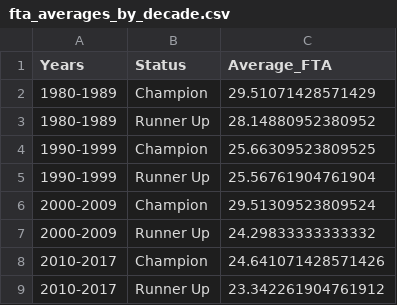
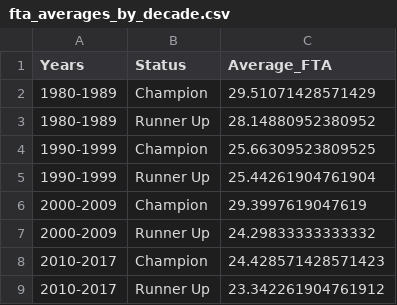
Before and after one commit to DRosenman/nba-finals-three-point-stats, a CSV file: decade_averages/fta_averages_by_decade.csv, drawn as a sheet.

```diff
--- a/decade_averages/fta_averages_by_decade.csv
+++ b/decade_averages/fta_averages_by_decade.csv
@@ -4,6 +4,6 @@ Years,Status,Average_FTA
 1990-1999,Champion,25.66309523809525
-1990-1999,Runner Up,25.56761904761904
-2000-2009,Champion,29.51309523809524
+1990-1999,Runner Up,25.44261904761904
+2000-2009,Champion,29.3997619047619
 2000-2009,Runner Up,24.29833333333332
-2010-2017,Champion,24.641071428571426
+2010-2017,Champion,24.428571428571423
 2010-2017,Runner Up,23.342261904761912
```
Also changed, not shown: decade_averages/fg_averages_by_decade.csv, decade_averages/ft_averages_by_decade.csv, 11 other files.
